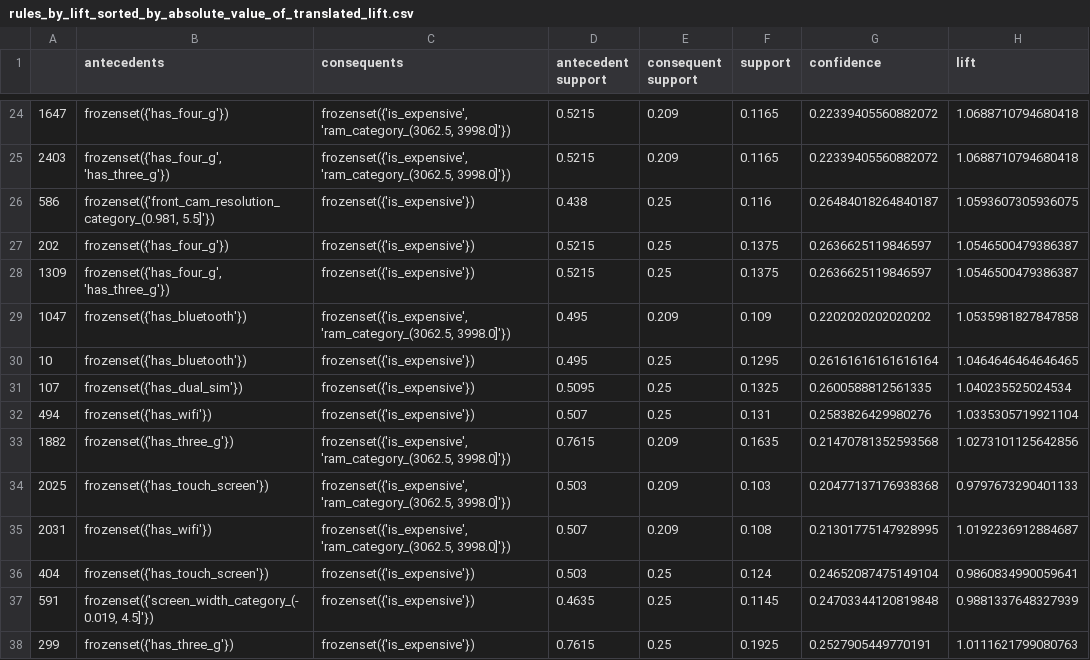
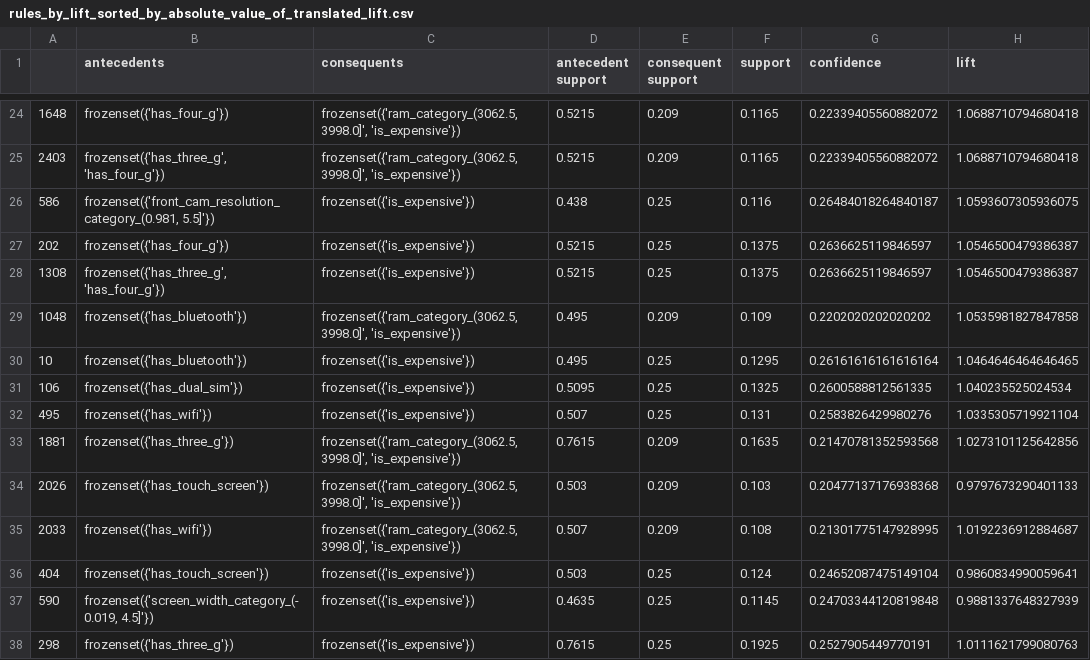
Before and after one commit to frinzekt/CITS3401-Project2, a CSV file: submission/association_rule_mining/rules_by_lift_sorted_by_absolute_value_of_translated_lift.csv, drawn as a sheet; only a part is shown, gaps mark what is left out; the diff covers the shown part only; the diff names each change by its address in the sheet, - before the commit and + after, or states it on an @@ line.

```diff
--- a/submission/association_rule_mining/rules_by_lift_sorted_by_absolute_value_of_translated_lift.csv
+++ b/submission/association_rule_mining/rules_by_lift_sorted_by_absolute_value_of_translated_lift.csv
-A24: 1647
+A24: 1648
-C24:C25 (consequents): frozenset({'is_expensive', 'ram_category_(3062.5, 3998.0]'})
+C24:C25 (consequents): frozenset({'ram_category_(3062.5, 3998.0]', 'is_expensive'})
-B25 (antecedents): frozenset({'has_four_g', 'has_three_g'})
+B25 (antecedents): frozenset({'has_three_g', 'has_four_g'})
-A28: 1309
+A28: 1308
-B28 (antecedents): frozenset({'has_four_g', 'has_three_g'})
+B28 (antecedents): frozenset({'has_three_g', 'has_four_g'})
-A29: 1047
+A29: 1048
-C29 (consequents): frozenset({'is_expensive', 'ram_category_(3062.5, 3998.0]'})
+C29 (consequents): frozenset({'ram_category_(3062.5, 3998.0]', 'is_expensive'})
-A31: 107
+A31: 106
-A32: 494
+A32: 495
-A33: 1882
+A33: 1881
-C33:C35 (consequents): frozenset({'is_expensive', 'ram_category_(3062.5, 3998.0]'})
+C33:C35 (consequents): frozenset({'ram_category_(3062.5, 3998.0]', 'is_expensive'})
-A34: 2025
+A34: 2026
-A35: 2031
+A35: 2033
-A37: 591
+A37: 590
-A38: 299
+A38: 298
```
Also changed, not shown: 1 added row, 1 removed row and 30 edited cells elsewhere in this file, submission/association_rule_mining/rules_by_confidence_minimum_threshold_0.20.csv, 13 other files.
